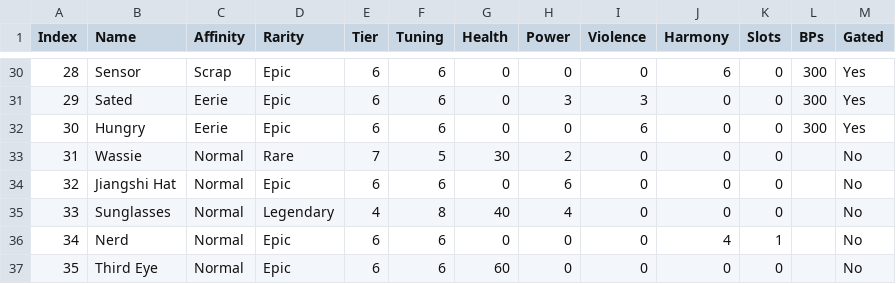
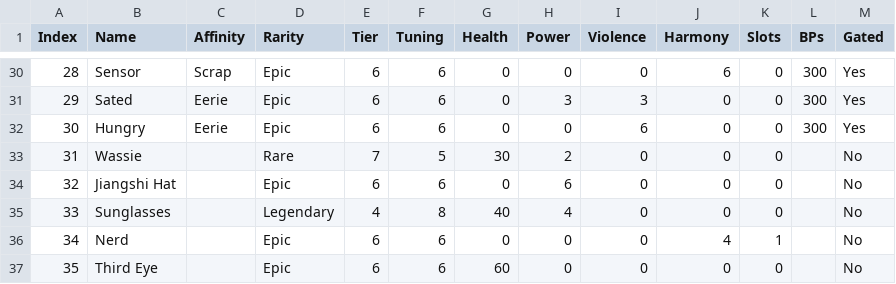
Before and after one commit to tokedo/kamigotchi-gdd, a CSV file: catalogs/traits/faces.csv, drawn as a sheet; only a part is shown, gaps mark what is left out.

```diff
--- a/catalogs/traits/faces.csv
+++ b/catalogs/traits/faces.csv
@@ -32,6 +32,6 @@ Index,Name,Affinity,Rarity,Tier,Tuning,Health,Power,Violence,Harmony,Slots,BPs,G
 30,Hungry,Eerie,Epic,6,6,0,0,6,0,0,300,Yes
-31,Wassie,Normal,Rare,7,5,30,2,0,0,0,,No
-32,Jiangshi Hat,Normal,Epic,6,6,0,6,0,0,0,,No
-33,Sunglasses,Normal,Legendary,4,8,40,4,0,0,0,,No
-34,Nerd,Normal,Epic,6,6,0,0,0,4,1,,No
-35,Third Eye,Normal,Epic,6,6,60,0,0,0,0,,No
+31,Wassie,,Rare,7,5,30,2,0,0,0,,No
+32,Jiangshi Hat,,Epic,6,6,0,6,0,0,0,,No
+33,Sunglasses,,Legendary,4,8,40,4,0,0,0,,No
+34,Nerd,,Epic,6,6,0,0,0,4,1,,No
+35,Third Eye,,Epic,6,6,60,0,0,0,0,,No
```
Also changed, not shown: catalogs/items/items.csv, 53 other files.
